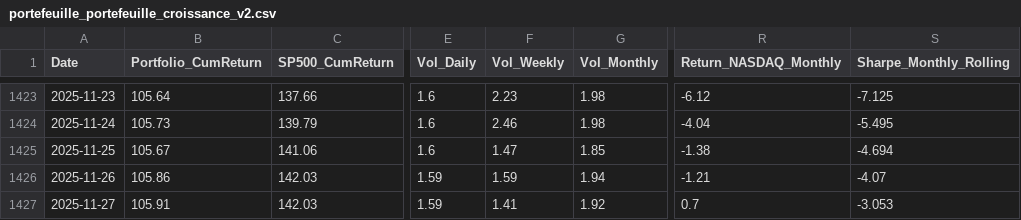
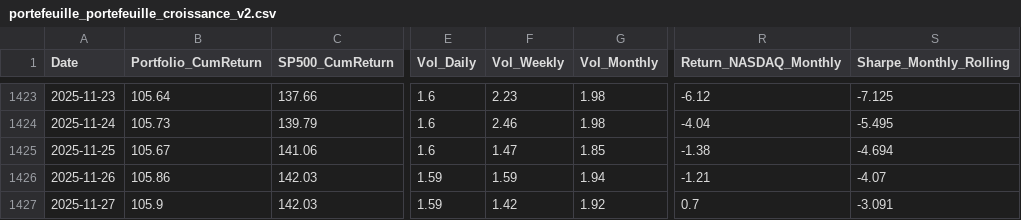
Before and after one commit to BQ-Python/portfolio-data, a CSV file: portefeuille_portefeuille_croissance_v2.csv, drawn as a sheet; only a part is shown, gaps mark what is left out; the diff names each change by its address in the sheet, - before the commit and + after, or states it on an @@ line.

```diff
--- a/portefeuille_portefeuille_croissance_v2.csv
+++ b/portefeuille_portefeuille_croissance_v2.csv
-B1427 (Portfolio_CumReturn): 105.91
+B1427 (Portfolio_CumReturn): 105.9
-F1427 (Vol_Weekly): 1.41
+F1427 (Vol_Weekly): 1.42
-S1427 (Sharpe_Monthly_Rolling): -3.053
+S1427 (Sharpe_Monthly_Rolling): -3.091
```
Also changed, not shown: portefeuille_europe_v2.csv, portefeuille_portefeuille_defensif_v2.csv.
